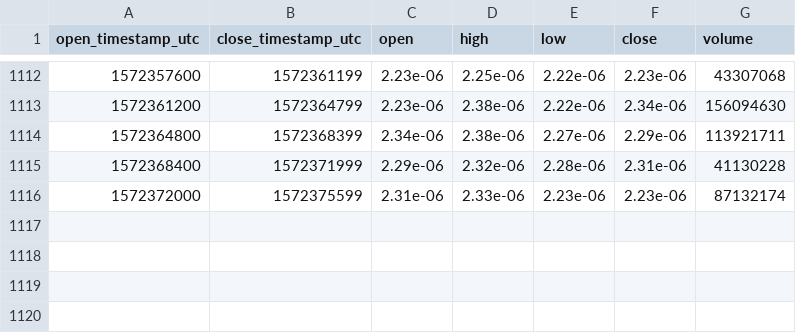
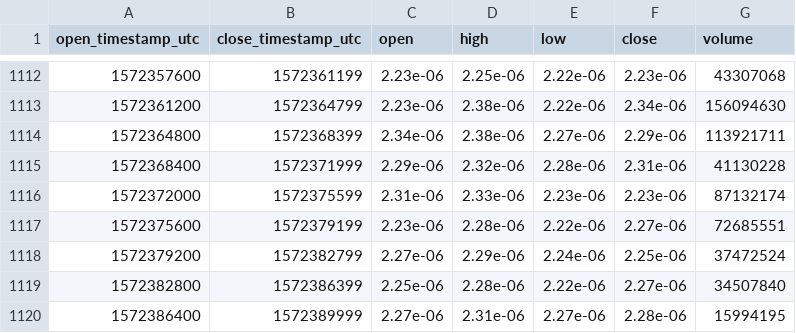
Before and after one commit to cryptobigbro/bitmex-TRXZ19, a CSV file: bitmex-TRXZ19-1h.csv, drawn as a sheet; only a part is shown, gaps mark what is left out; the diff names each change by its address in the sheet, - before the commit and + after, or states it on an @@ line.

Commit message:
Update OHLCV data.

```diff
--- a/bitmex-TRXZ19-1h.csv
+++ b/bitmex-TRXZ19-1h.csv
+row 1117: 1572375600 | 1572379199 | 2.23e-06 | 2.28e-06 | 2.22e-06 | 2.27e-06 | 72685551
+row 1118: 1572379200 | 1572382799 | 2.27e-06 | 2.29e-06 | 2.24e-06 | 2.25e-06 | 37472524
+row 1119: 1572382800 | 1572386399 | 2.25e-06 | 2.28e-06 | 2.22e-06 | 2.27e-06 | 34507840
+row 1120: 1572386400 | 1572389999 | 2.27e-06 | 2.31e-06 | 2.27e-06 | 2.28e-06 | 15994195
```
Also changed, not shown: 1 other file.
